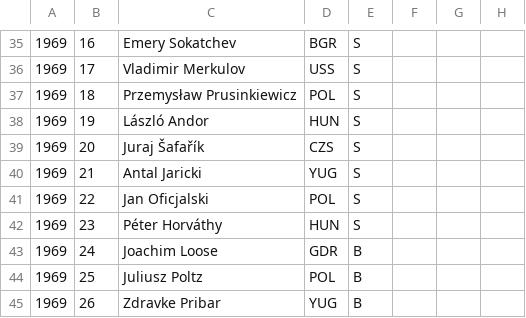
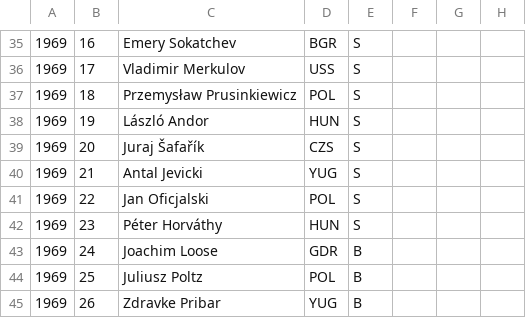
Before and after one commit to abeakkas/ipho-unofficial.org, a CSV file: search/estudiantes.csv, drawn as a sheet; only a part is shown, gaps mark what is left out.

Commit message:
Antal Jevicki

```diff
--- a/search/estudiantes.csv
+++ b/search/estudiantes.csv
@@ -39,3 +39,3 @@
 1969,20,Juraj Šafařík,CZS,S,,,
-1969,21,Antal Jaricki,YUG,S,,,
+1969,21,Antal Jevicki,YUG,S,,,
 1969,22,Jan Oficjalski,POL,S,,,
```
Also changed, not shown: src/database/estudiantes.csv, 2 other files.
